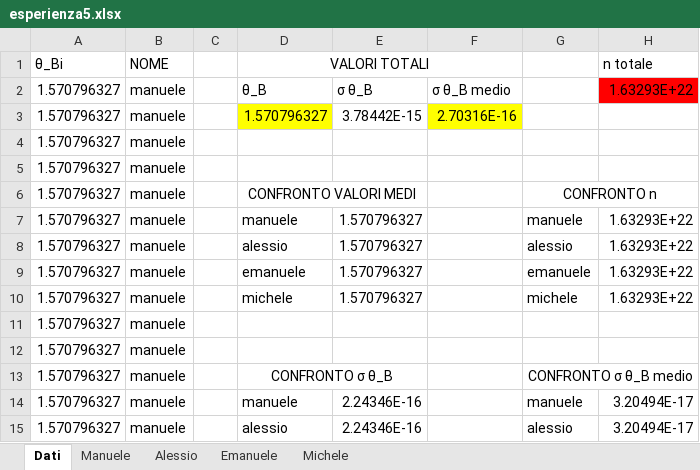
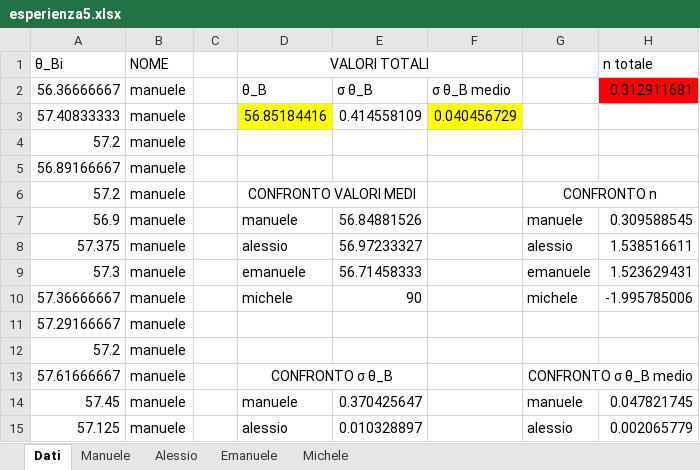
Before and after one commit to Its-mics/Laboratorio-di-Ottica, an Excel workbook: Laboratorio/esperienza5/esperienza5.xlsx, sheet Dati, drawn as a sheet; only a part is shown; values as stored, in another font and other column widths than the file's, no borders; charts and pictures not drawn; removed rows and columns are numbered as before the commit, all else as after; the diff covers the shown part only; the diff names each change by its address in the sheet, - before the commit and + after, or states it on an @@ line.

```diff
--- a/Laboratorio/esperienza5/esperienza5.xlsx (sheet Dati)
+++ b/Laboratorio/esperienza5/esperienza5.xlsx (sheet Dati)
-A2 (θ_Bi): 1.570796327
+A2 (θ_Bi): 56.36666667
-H2 (n totale): 1.63293E+22
+H2 (n totale): 0.312911681
-row 3: 1.570796327 | manuele |  | 1.570796327 | 3.78442E-15 | 2.70316E-16
-row 4: 1.570796327 | manuele
-row 5: 1.570796327 | manuele
+row 3: 57.40833333 | manuele |  | 56.85184416 | 0.414558109 | 0.040456729
+row 4: 57.2 | manuele
+row 5: 56.89166667 | manuele
-A6 (θ_Bi): 1.570796327
+A6 (θ_Bi): 57.2
-A7 (θ_Bi): 1.570796327
+A7 (θ_Bi): 56.9
-E7: 1.570796327
+E7: 56.84881526
-H7 (n totale): 1.63293E+22
+H7 (n totale): 0.309588545
-A8 (θ_Bi): 1.570796327
+A8 (θ_Bi): 57.375
-E8: 1.570796327
+E8: 56.97233327
-H8 (n totale): 1.63293E+22
+H8 (n totale): 1.538516611
-A9 (θ_Bi): 1.570796327
+A9 (θ_Bi): 57.3
-E9: 1.570796327
+E9: 56.71458333
-H9 (n totale): 1.63293E+22
+H9 (n totale): 1.523629431
-A10 (θ_Bi): 1.570796327
+A10 (θ_Bi): 57.36666667
-E10: 1.570796327
+E10: 90
-H10 (n totale): 1.63293E+22
+H10 (n totale): -1.995785006
-A11 (θ_Bi): 1.570796327
+A11 (θ_Bi): 57.29166667
-A12 (θ_Bi): 1.570796327
+A12 (θ_Bi): 57.2
-A13 (θ_Bi): 1.570796327
+A13 (θ_Bi): 57.61666667
-A14 (θ_Bi): 1.570796327
+A14 (θ_Bi): 57.45
-E14: 2.24346E-16
+E14: 0.370425647
-H14 (n totale): 3.20494E-17
+H14 (n totale): 0.047821745
-A15 (θ_Bi): 1.570796327
+A15 (θ_Bi): 57.125
-E15: 2.24346E-16
+E15: 0.010328897
-H15 (n totale): 3.20494E-17
+H15 (n totale): 0.002065779
```
Also changed, not shown: 118 added rows, 118 removed rows and 97 edited cells elsewhere in this sheet, sheet Manuele, sheet Alessio, sheet Emanuele, sheet Michele, charts or pictures.
